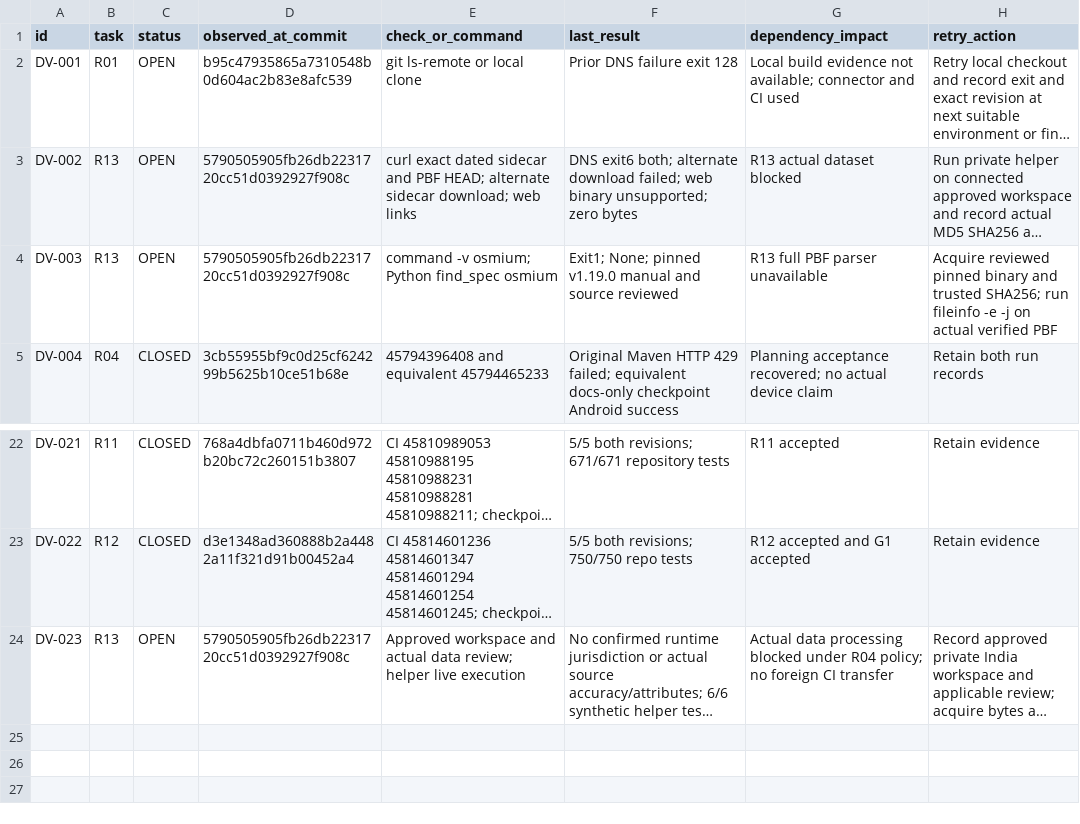
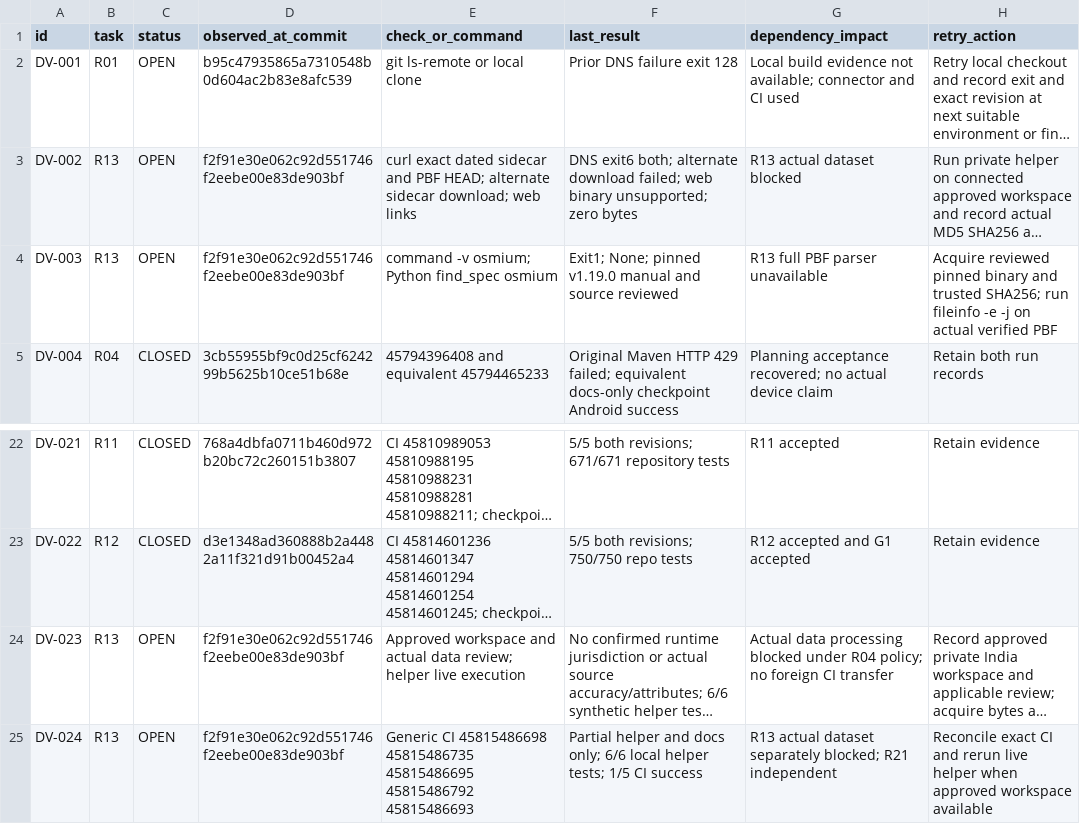
Before and after one commit to S2zxx0zxx/Railway-Ceo-, a CSV file: docs/railway/DEFERRED_VERIFICATION.csv, drawn as a sheet; only a part is shown, gaps mark what is left out; long unchanged cells end in …; the diff names each change by its address in the sheet, - before the commit and + after, or states it on an @@ line.

Commit message:
R13: checkpoint acquisition blocker and exact helper evidence

```diff
--- a/docs/railway/DEFERRED_VERIFICATION.csv
+++ b/docs/railway/DEFERRED_VERIFICATION.csv
-D3:D4 (observed_at_commit): 5790505905fb26db2231720cc51d0392927f908c
+D3:D4 (observed_at_commit): f2f91e30e062c92d551746f2eebe00e83de903bf
-D24 (observed_at_commit): 5790505905fb26db2231720cc51d0392927f908c
+D24 (observed_at_commit): f2f91e30e062c92d551746f2eebe00e83de903bf
+row 25: DV-024 | R13 | OPEN | f2f91e30e062c92d551746f2eebe00e83de903bf | Generic CI 45815486698 45815486735 45815486695 45815486792 45815486693 | Partial helper and docs only; 6/6 local helper tests; 1/5 CI success | R13 actual dataset separately blocked; R21 independent | Reconcile exact CI and rerun live helper when approved workspace available
```
Also changed, not shown: 2 other files.
